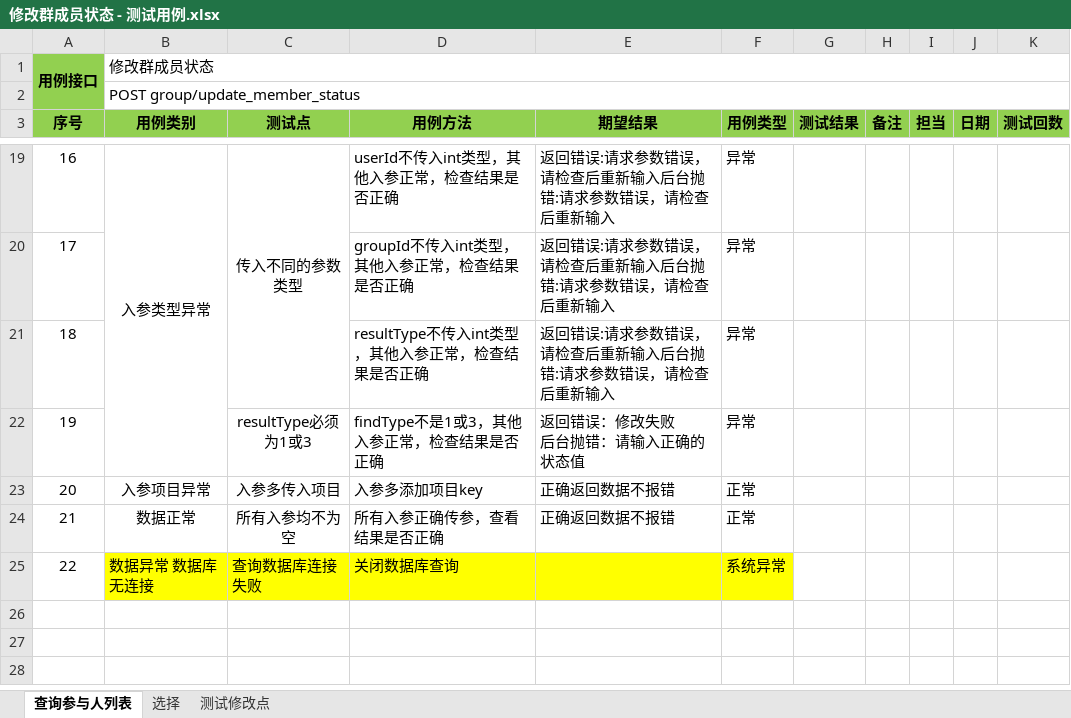
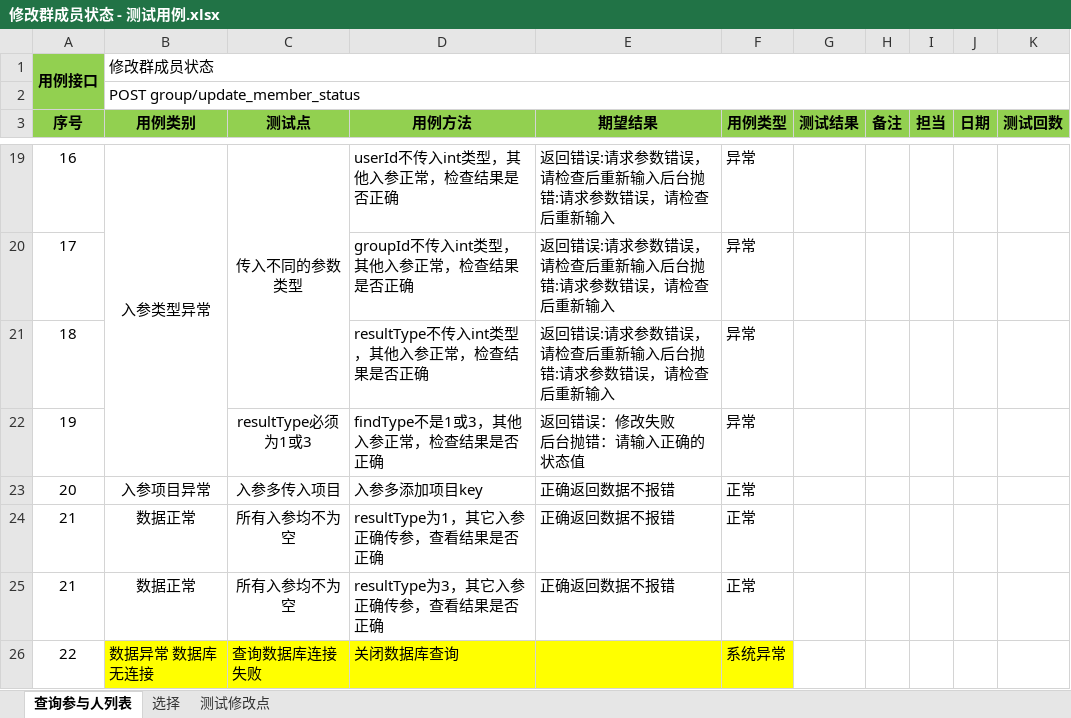
Before and after one commit to XJ-GTD/GTD2, an Excel workbook: A-开发相关文档素材/3.测试用例/参与人/修改群成员状态 - 测试用例.xlsx, sheet 查询参与人列表, drawn as a sheet; only a part is shown, gaps mark what is left out; values as stored, in another font and other column widths than the file's, no borders; the diff names each change by its address in the sheet, - before the commit and + after, or states it on an @@ line.

```diff
--- a/A-开发相关文档素材/3.测试用例/参与人/修改群成员状态 - 测试用例.xlsx (sheet 查询参与人列表)
+++ b/A-开发相关文档素材/3.测试用例/参与人/修改群成员状态 - 测试用例.xlsx (sheet 查询参与人列表)
-D24 (用例方法): 所有入参正确传参，查看结果是否正确
+D24 (用例方法): resultType为1，其它入参正确传参，查看结果是否正确
+row 25: 21 | 数据正常 | 所有入参均不为空 | resultType为3，其它入参正确传参，查看结果是否正确 | 正确返回数据不报错 | 正常
```
Also changed, not shown: A-开发相关文档素材/3.测试用例/参与人/参与人列表查询 - 测试用例.xlsx.
